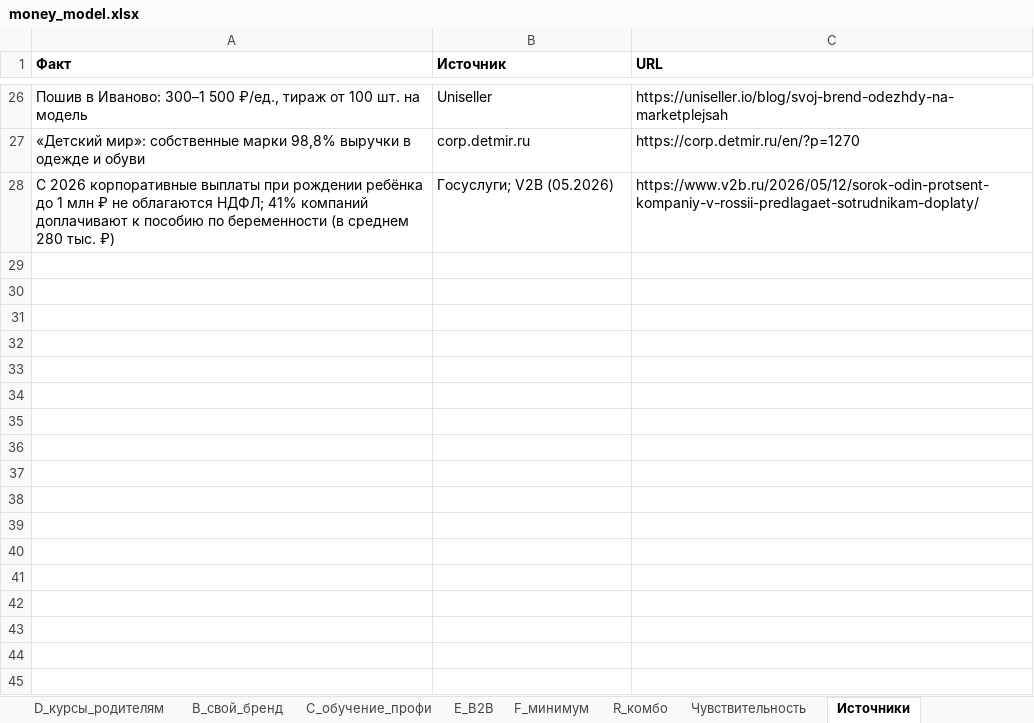
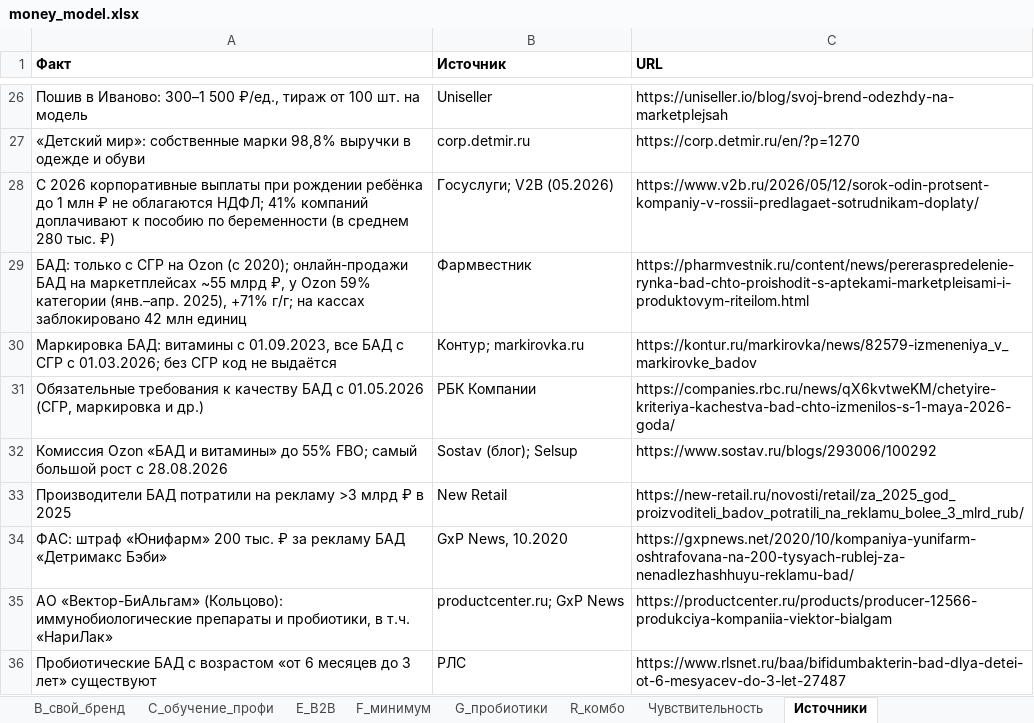
Before and after one commit to ikoptelin-dr/-Product_Lab, an Excel workbook: content-escalator/money_model.xlsx, sheet Источники, drawn as a sheet; only a part is shown, gaps mark what is left out; values as stored, in another font and other column widths than the file's, no borders; the diff names each change by its address in the sheet, - before the commit and + after, or states it on an @@ line.

```diff
--- a/content-escalator/money_model.xlsx (sheet Источники)
+++ b/content-escalator/money_model.xlsx (sheet Источники)
+sheet tab: G_пробиотики
+row 29: БАД: только с СГР на Ozon (с 2020); онлайн-продажи БАД на маркетплейсах ~55 млрд ₽, у Ozon 59% категории (янв.–апр. 2025), +71% г/г; на кассах заблокировано 42 млн единиц | Фармвестник | https://pharmvestnik.ru/content/news/pereraspredelenie-rynka-bad-chto-proishodit-s-aptekami-marketpleisami-i-produktovym-riteilom.html
+row 30: Маркировка БАД: витамины с 01.09.2023, все БАД с СГР с 01.03.2026; без СГР код не выдаётся | Контур; markirovka.ru | https://kontur.ru/markirovka/news/82579-izmeneniya_v_markirovke_badov
+row 31: Обязательные требования к качеству БАД с 01.05.2026 (СГР, маркировка и др.) | РБК Компании | https://companies.rbc.ru/news/qX6kvtweKM/chetyire-kriteriya-kachestva-bad-chto-izmenilos-s-1-maya-2026-goda/
+row 32: Комиссия Ozon «БАД и витамины» до 55% FBO; самый большой рост с 28.08.2026 | Sostav (блог); Selsup | https://www.sostav.ru/blogs/293006/100292
+row 33: Производители БАД потратили на рекламу >3 млрд ₽ в 2025 | New Retail | https://new-retail.ru/novosti/retail/za_2025_god_proizvoditeli_badov_potratili_na_reklamu_bolee_3_mlrd_rub/
+row 34: ФАС: штраф «Юнифарм» 200 тыс. ₽ за рекламу БАД «Детримакс Бэби» | GxP News, 10.2020 | https://gxpnews.net/2020/10/kompaniya-yunifarm-oshtrafovana-na-200-tysyach-rublej-za-nenadlezhashhuyu-reklamu-bad/
+row 35: АО «Вектор-БиАльгам» (Кольцово): иммунобиологические препараты и пробиотики, в т.ч. «НариЛак» | productcenter.ru; GxP News | https://productcenter.ru/products/producer-12566-produkciya-kompaniia-viektor-bialgam
+row 36: Пробиотические БАД с возрастом «от 6 месяцев до 3 лет» существуют | РЛС | https://www.rlsnet.ru/baa/bifidumbakterin-bad-dlya-detei-ot-6-mesyacev-do-3-let-27487
```
Also changed, not shown: sheet Допущения, sheet Чувствительность, sheet Сводка, 1 other file.
